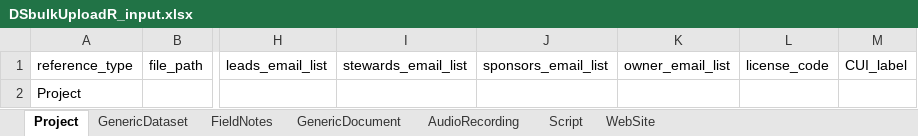
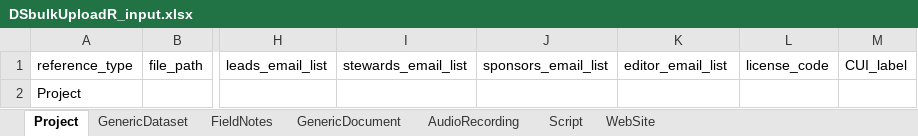
Before and after one commit to RobLBaker/DSbulkUploadR, an Excel workbook: inst/extdata/DSbulkUploadR_input.xlsx, sheet Project, drawn as a sheet; only a part is shown, gaps mark what is left out; values as stored, in another font and other column widths than the file's, no borders; the diff names each change by its address in the sheet, - before the commit and + after, or states it on an @@ line.

Commit message:
update: "owner" changed to "editor" to match datastore v4.0.0

```diff
--- a/inst/extdata/DSbulkUploadR_input.xlsx (sheet Project)
+++ b/inst/extdata/DSbulkUploadR_input.xlsx (sheet Project)
-K1: owner_email_list
+K1: editor_email_list
```
Also changed, not shown: sheet GenericDataset, sheet Script, sheet GenericDocument, sheet WebSite, sheet FieldNotes, sheet AudioRecording, 6 other files.
